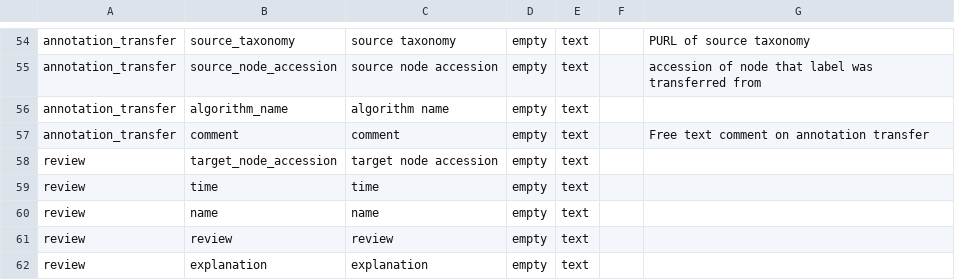
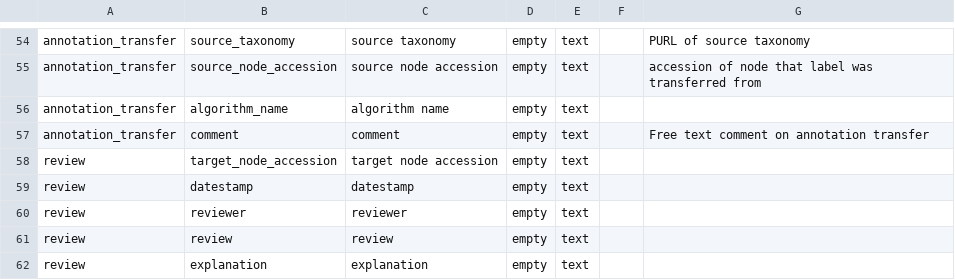
Before and after one commit to brain-bican/human-neocortex-middle-temporal-gyrus, a TSV file: src/schema/column.tsv, drawn as a sheet; only a part is shown, gaps mark what is left out.

```diff
--- a/src/schema/column.tsv
+++ b/src/schema/column.tsv
@@ -58,4 +58,4 @@ annotation_transfer	comment	comment	empty	text		Free text comment on annotation
 review	target_node_accession	target node accession	empty	text		
-review	time	time	empty	text		
-review	name	name	empty	text		
+review	datestamp	datestamp	empty	text		
+review	reviewer	reviewer	empty	text		
 review	review	review	empty	text		
```
Also changed, not shown: curation_tables/metadata.tsv, 7 other files.
